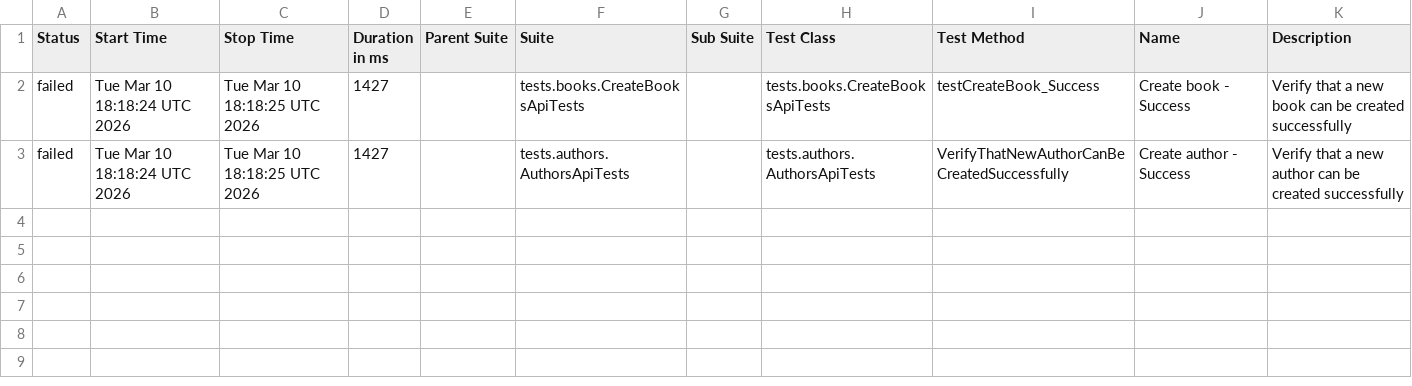
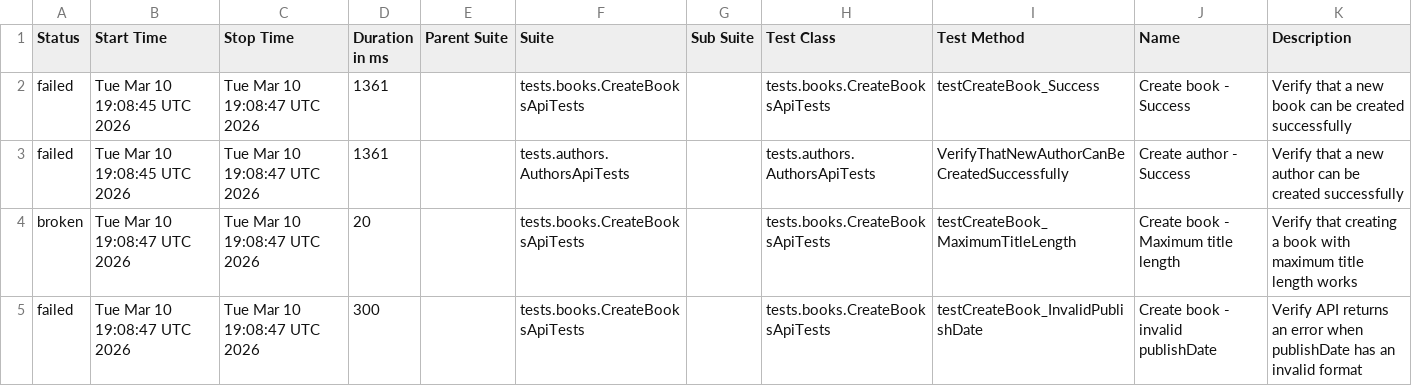
Before and after one commit to GalynaUdaltsova/bookstore-api-tests, a CSV file: data/suites.csv, drawn as a sheet.

```diff
--- a/data/suites.csv
+++ b/data/suites.csv
@@ -1,3 +1,5 @@
 "Status","Start Time","Stop Time","Duration in ms","Parent Suite","Suite","Sub Suite","Test Class","Test Method","Name","Description"
-"failed","Tue Mar 10 18:18:24 UTC 2026","Tue Mar 10 18:18:25 UTC 2026","1427","","tests.books.CreateBooksApiTests","","tests.books.CreateBooksApiTests","testCreateBook_Success","Create book - Success","Verify that a new book can be created successfully"
-"failed","Tue Mar 10 18:18:24 UTC 2026","Tue Mar 10 18:18:25 UTC 2026","1427","","tests.authors.AuthorsApiTests","","tests.authors.AuthorsApiTests","VerifyThatNewAuthorCanBeCreatedSuccessfully","Create author - Success","Verify that a new author can be created successfully"
+"failed","Tue Mar 10 19:08:45 UTC 2026","Tue Mar 10 19:08:47 UTC 2026","1361","","tests.books.CreateBooksApiTests","","tests.books.CreateBooksApiTests","testCreateBook_Success","Create book - Success","Verify that a new book can be created successfully"
+"failed","Tue Mar 10 19:08:45 UTC 2026","Tue Mar 10 19:08:47 UTC 2026","1361","","tests.authors.AuthorsApiTests","","tests.authors.AuthorsApiTests","VerifyThatNewAuthorCanBeCreatedSuccessfully","Create author - Success","Verify that a new author can be created successfully"
+"broken","Tue Mar 10 19:08:47 UTC 2026","Tue Mar 10 19:08:47 UTC 2026","20","","tests.books.CreateBooksApiTests","","tests.books.CreateBooksApiTests","testCreateBook_MaximumTitleLength","Create book - Maximum title length","Verify that creating a book with maximum title length works"
+"failed","Tue Mar 10 19:08:47 UTC 2026","Tue Mar 10 19:08:47 UTC 2026","300","","tests.books.CreateBooksApiTests","","tests.books.CreateBooksApiTests","testCreateBook_InvalidPublishDate","Create book - invalid publishDate","Verify API returns an error when publishDate has an invalid format"
```
Also changed, not shown: 31 other files.
